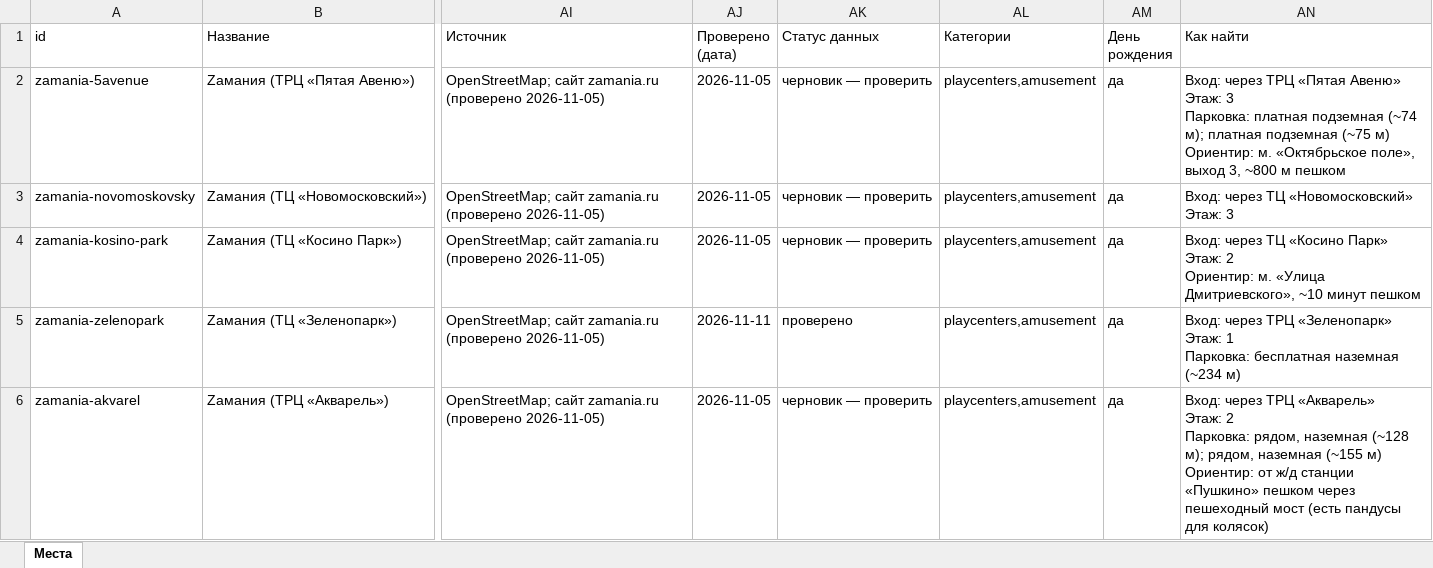
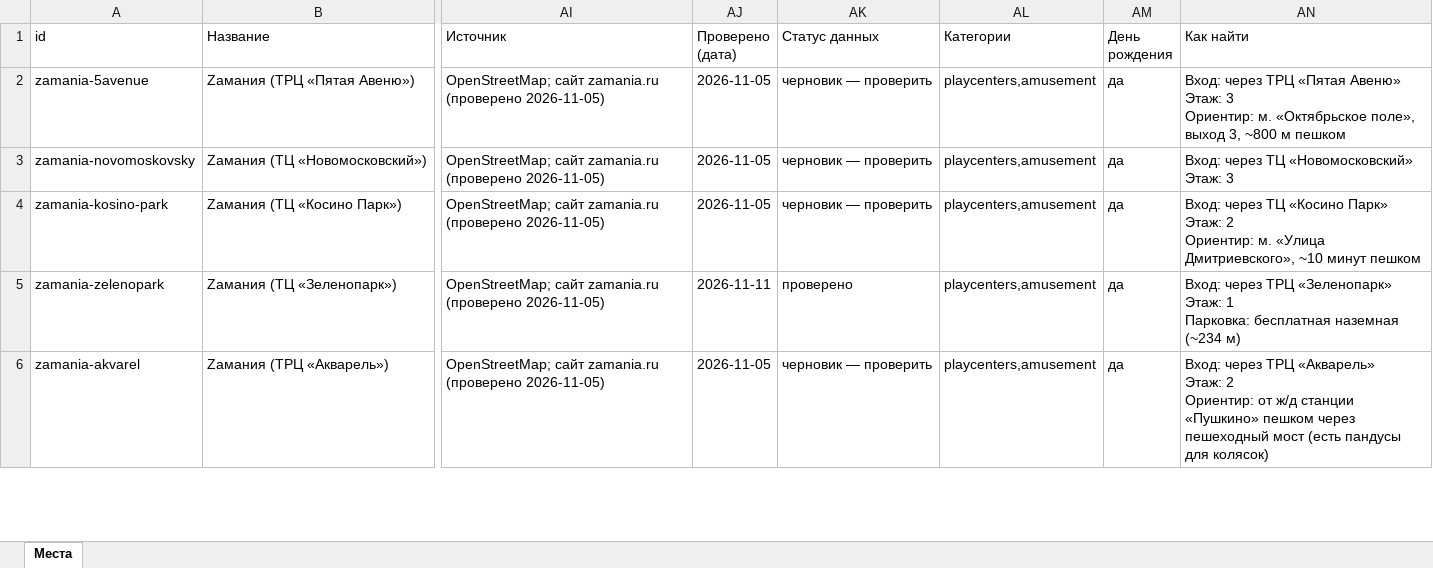
Before and after one commit to vadimsurov-apps/kudapoiti-data, an Excel workbook: data/parts/fun.xlsx, sheet Места, drawn as a sheet; only a part is shown, gaps mark what is left out; values as stored, in another font and other column widths than the file's, no borders; ↵ is a line break in a cell; the diff covers the shown part only; the diff names each change by its address in the sheet, - before the commit and + after, or states it on an @@ line.

```diff
--- a/data/parts/fun.xlsx (sheet Места)
+++ b/data/parts/fun.xlsx (sheet Места)
-AN2 (Как найти): …Этаж: 3 ↵ Парковка: платная подземная (~74 м); платная подземная (~75 м) ↵ Ориентир: м.…
+AN2 (Как найти): …Этаж: 3 ↵ Ориентир: м.…
-AN6 (Как найти): …Этаж: 2 ↵ Парковка: рядом, наземная (~128 м); рядом, наземная (~155 м) ↵ Ориентир: от…
+AN6 (Как найти): …Этаж: 2 ↵ Ориентир: от…
```
Also changed, not shown: 4 edited cells elsewhere in this sheet, data/kuda-poiti-mesta.xlsx, 5 other files.
